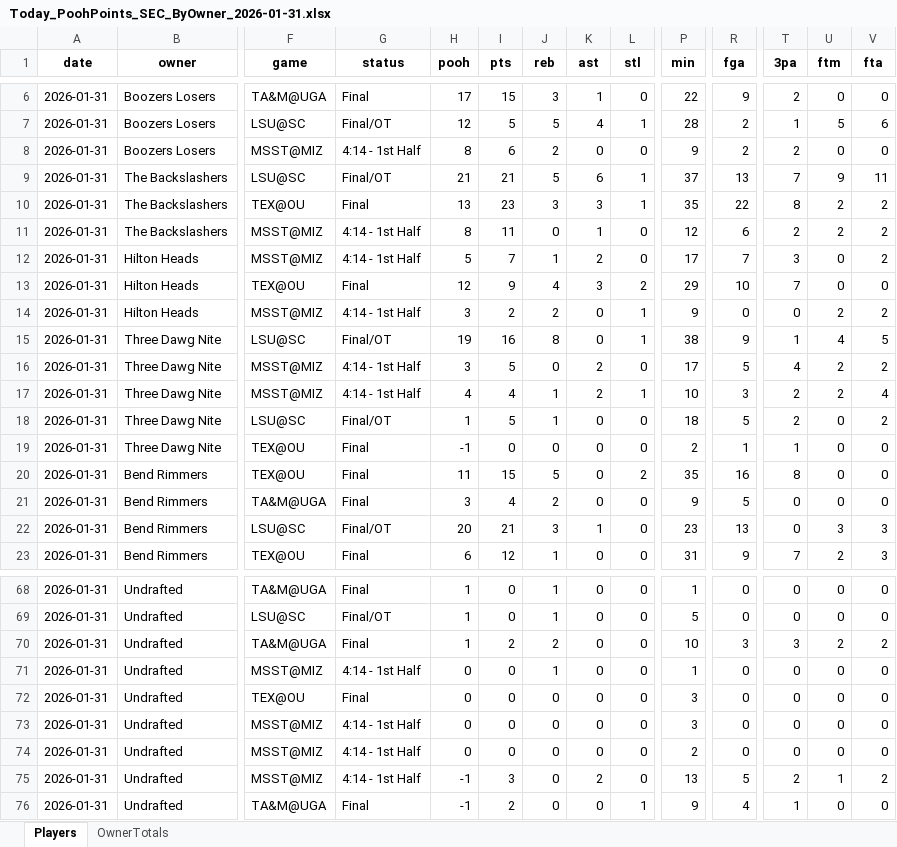
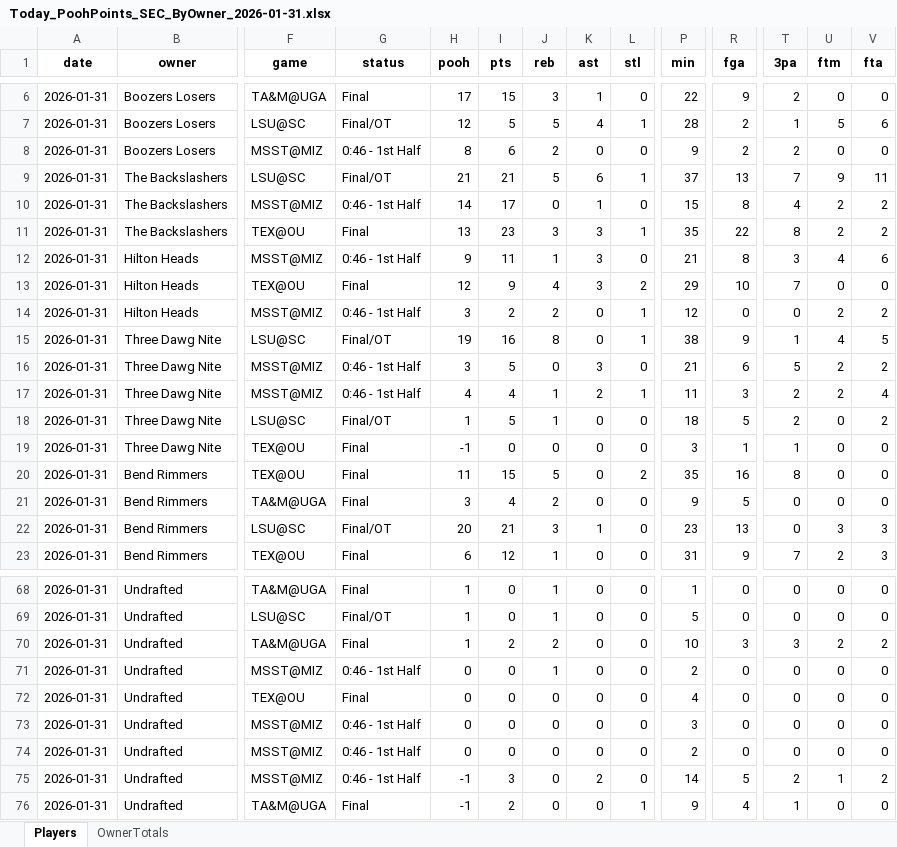
Before and after one commit to hal9000moncrief-dotcom/Pooh-League, an Excel workbook: docs/Today_PoohPoints_SEC_ByOwner_2026-01-31.xlsx, sheet Players, drawn as a sheet; only a part is shown, gaps mark what is left out; values as stored, in another font and other column widths than the file's, no borders; removed rows and columns are numbered as before the commit, all else as after; rows hold the shown columns only; the diff covers the shown part only; the diff names each change by its address in the sheet, - before the commit and + after, or states it on an @@ line.

Commit message:
Pooh Points: normal 20260131

```diff
--- a/docs/Today_PoohPoints_SEC_ByOwner_2026-01-31.xlsx (sheet Players)
+++ b/docs/Today_PoohPoints_SEC_ByOwner_2026-01-31.xlsx (sheet Players)
-G8 (status): 4:14 - 1st Half
+G8 (status): 0:46 - 1st Half
+row 10: 2026-01-31 | The Backslashers | MSST@MIZ | 0:46 - 1st Half | 14 | 17 | 0 | 1 | 0 | 15 | 8 | 4 | 2 | 2
-row 11: 2026-01-31 | The Backslashers | MSST@MIZ | 4:14 - 1st Half | 8 | 11 | 0 | 1 | 0 | 12 | 6 | 2 | 2 | 2
-G12 (status): 4:14 - 1st Half
+G12 (status): 0:46 - 1st Half
-H12 (pooh): 5
+H12 (pooh): 9
-I12 (pts): 7
+I12 (pts): 11
-K12 (ast): 2
+K12 (ast): 3
-P12 (min): 17
+P12 (min): 21
-R12 (fga): 7
+R12 (fga): 8
-U12 (ftm): 0
+U12 (ftm): 4
-V12 (fta): 2
+V12 (fta): 6
-G14 (status): 4:14 - 1st Half
+G14 (status): 0:46 - 1st Half
-P14 (min): 9
+P14 (min): 12
-G16:G17 (status): 4:14 - 1st Half
+G16:G17 (status): 0:46 - 1st Half
-K16 (ast): 2
+K16 (ast): 3
-P16 (min): 17
+P16 (min): 21
-R16 (fga): 5
+R16 (fga): 6
-T16 (3pa): 4
+T16 (3pa): 5
-P17 (min): 10
+P17 (min): 11
-P19 (min): 2
+P19 (min): 3
-G71 (status): 4:14 - 1st Half
+G71 (status): 0:46 - 1st Half
-P71 (min): 1
+P71 (min): 2
-P72 (min): 3
+P72 (min): 4
-G73:G75 (status): 4:14 - 1st Half
+G73:G75 (status): 0:46 - 1st Half
-P75 (min): 13
+P75 (min): 14
```
Also changed, not shown: 3 added rows, 3 removed rows and 26 edited cells elsewhere in this sheet, sheet OwnerTotals, 3 other files.
